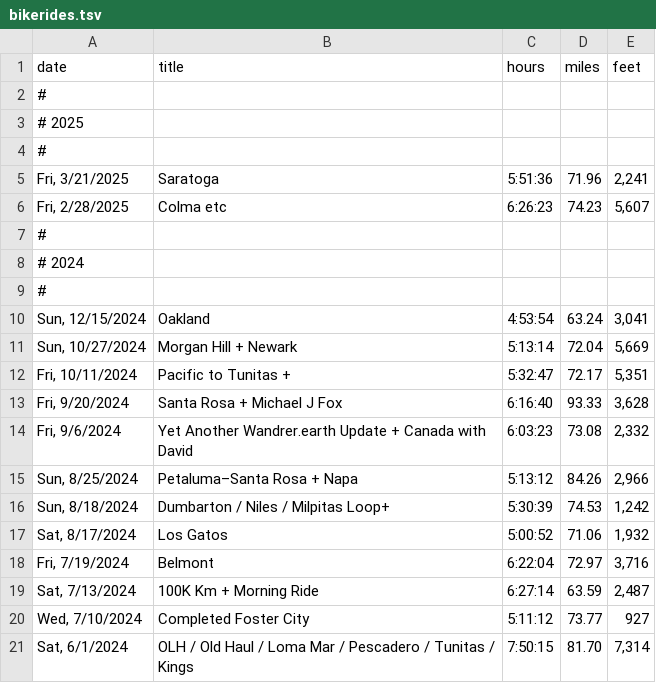
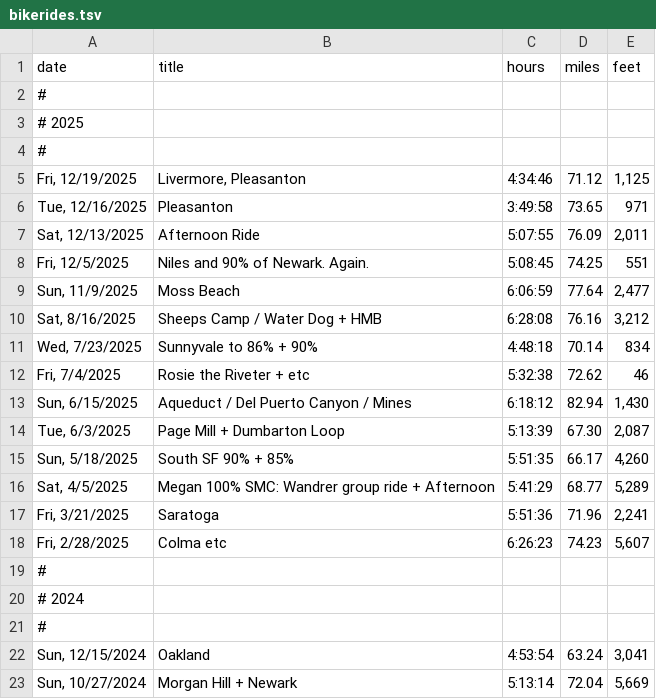
Before and after one commit to norvig/pytudes, a TSV file: ipynb/bikerides.tsv, drawn as a sheet; only a part is shown; the shorter side is filled out with more unchanged rows; the diff names each change by its address in the sheet, - before the commit and + after, or states it on an @@ line.

```diff
--- a/ipynb/bikerides.tsv
+++ b/ipynb/bikerides.tsv
+row 5: Fri, 12/19/2025 | Livermore, Pleasanton | 4:34:46 | 71.12 | 1,125
+row 6: Tue, 12/16/2025 | Pleasanton | 3:49:58 | 73.65 | 971
+row 7: Sat, 12/13/2025 | Afternoon Ride | 5:07:55 | 76.09 | 2,011
+row 8: Fri, 12/5/2025 | Niles and 90% of Newark. Again. | 5:08:45 | 74.25 | 551
+row 9: Sun, 11/9/2025 | Moss Beach | 6:06:59 | 77.64 | 2,477
+row 10: Sat, 8/16/2025 | Sheeps Camp / Water Dog + HMB | 6:28:08 | 76.16 | 3,212
+row 11: Wed, 7/23/2025 | Sunnyvale to 86% + 90% | 4:48:18 | 70.14 | 834
+row 12: Fri, 7/4/2025 | Rosie the Riveter + etc | 5:32:38 | 72.62 | 46
+row 13: Sun, 6/15/2025 | Aqueduct / Del Puerto Canyon / Mines | 6:18:12 | 82.94 | 1,430
+row 14: Tue, 6/3/2025 | Page Mill + Dumbarton Loop | 5:13:39 | 67.30 | 2,087
+row 15: Sun, 5/18/2025 | South SF 90% + 85% | 5:51:35 | 66.17 | 4,260
+row 16: Sat, 4/5/2025 | Megan 100% SMC: Wandrer group ride + Afternoon | 5:41:29 | 68.77 | 5,289
```
Also changed, not shown: ipynb/bikesegments.csv, ipynb/bikeyears.tsv, 5 other files.
